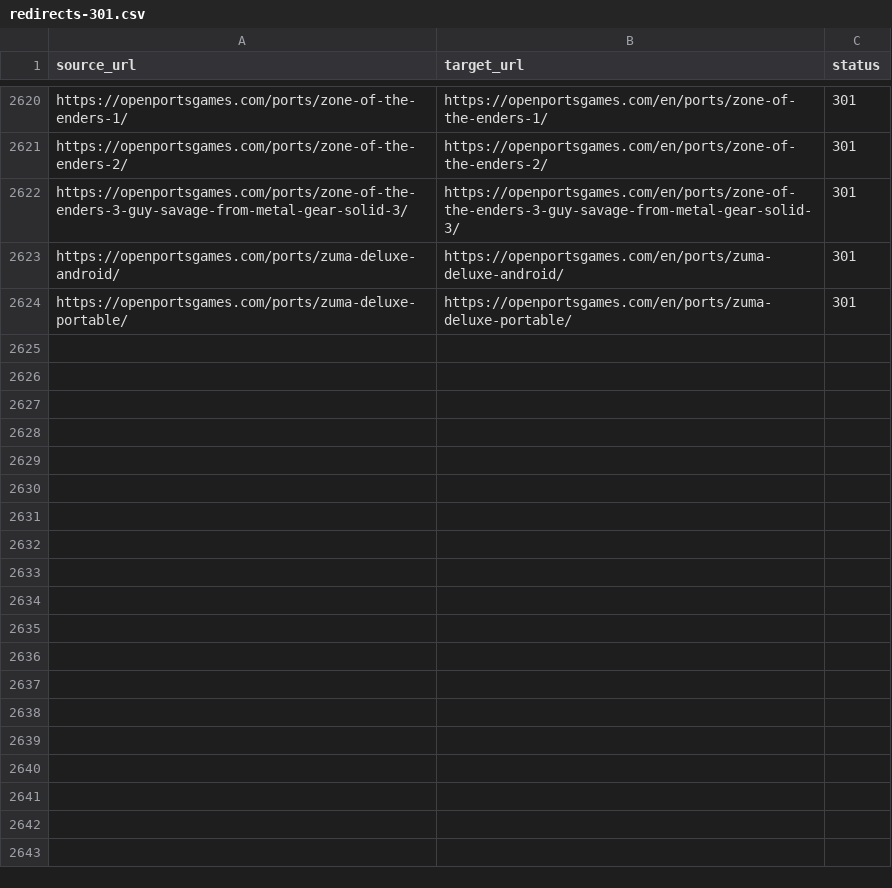
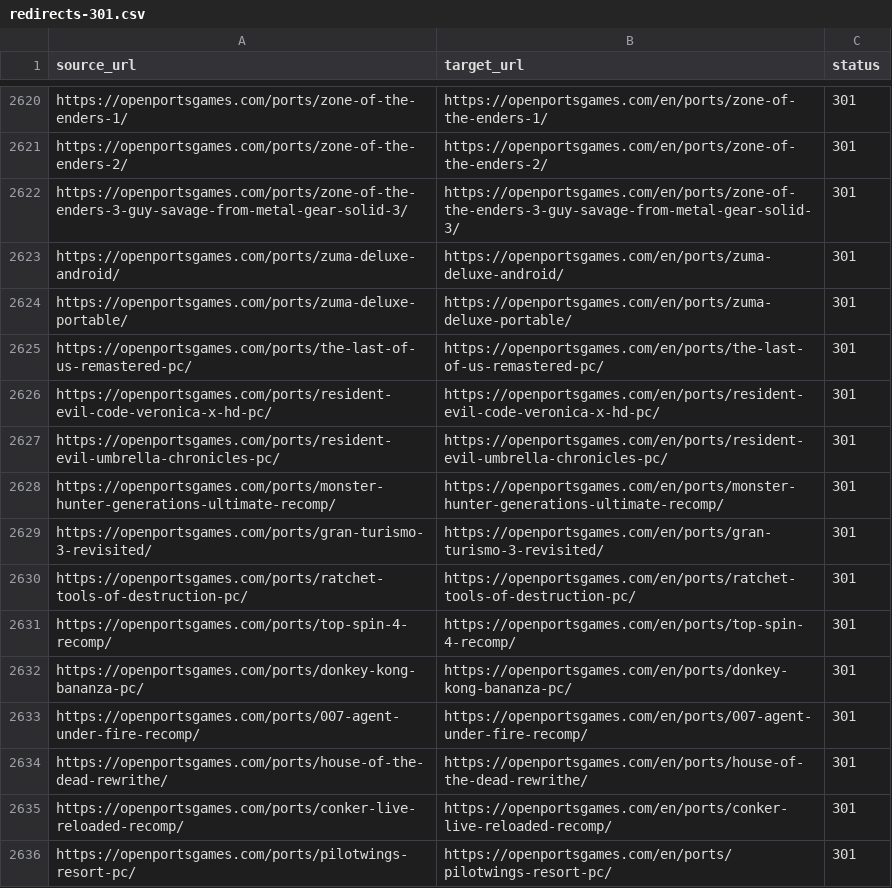
Before and after one commit to Kymie131/openportsgames, a CSV file: docs/redirects-301.csv, drawn as a sheet; only a part is shown, gaps mark what is left out; the diff names each change by its address in the sheet, - before the commit and + after, or states it on an @@ line.

Commit message:
feat(catalog): add 12 recent PC ports and refresh releases
Add The Last of Us Remastered, RE Code Veronica X HD, Umbrella Chronicles, MHGU, GT3 Revisited, Ratchet TOD, Top Spin 4, DK Bananza, 007 Agent Under Fire, HOTD ReWrithe, Conker Recomped & Reloaded and Pilotwings Resort. Refresh Rush 2049, SymphonyRecomp, ACNHRecomp, Golden Balloon, G-Diffuser and OpenCE.

```diff
--- a/docs/redirects-301.csv
+++ b/docs/redirects-301.csv
+row 2625: https://openportsgames.com/ports/the-last-of-us-remastered-pc/ | https://openportsgames.com/en/ports/the-last-of-us-remastered-pc/ | 301
+row 2626: https://openportsgames.com/ports/resident-evil-code-veronica-x-hd-pc/ | https://openportsgames.com/en/ports/resident-evil-code-veronica-x-hd-pc/ | 301
+row 2627: https://openportsgames.com/ports/resident-evil-umbrella-chronicles-pc/ | https://openportsgames.com/en/ports/resident-evil-umbrella-chronicles-pc/ | 301
+row 2628: https://openportsgames.com/ports/monster-hunter-generations-ultimate-recomp/ | https://openportsgames.com/en/ports/monster-hunter-generations-ultimate-recomp/ | 301
+row 2629: https://openportsgames.com/ports/gran-turismo-3-revisited/ | https://openportsgames.com/en/ports/gran-turismo-3-revisited/ | 301
+row 2630: https://openportsgames.com/ports/ratchet-tools-of-destruction-pc/ | https://openportsgames.com/en/ports/ratchet-tools-of-destruction-pc/ | 301
+row 2631: https://openportsgames.com/ports/top-spin-4-recomp/ | https://openportsgames.com/en/ports/top-spin-4-recomp/ | 301
+row 2632: https://openportsgames.com/ports/donkey-kong-bananza-pc/ | https://openportsgames.com/en/ports/donkey-kong-bananza-pc/ | 301
+row 2633: https://openportsgames.com/ports/007-agent-under-fire-recomp/ | https://openportsgames.com/en/ports/007-agent-under-fire-recomp/ | 301
+row 2634: https://openportsgames.com/ports/house-of-the-dead-rewrithe/ | https://openportsgames.com/en/ports/house-of-the-dead-rewrithe/ | 301
+row 2635: https://openportsgames.com/ports/conker-live-reloaded-recomp/ | https://openportsgames.com/en/ports/conker-live-reloaded-recomp/ | 301
+row 2636: https://openportsgames.com/ports/pilotwings-resort-pc/ | https://openportsgames.com/en/ports/pilotwings-resort-pc/ | 301
```
Also changed, not shown: 20 other files.
